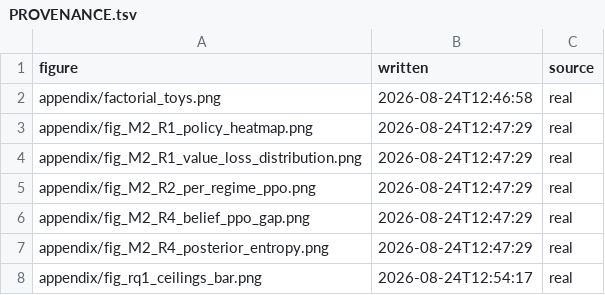
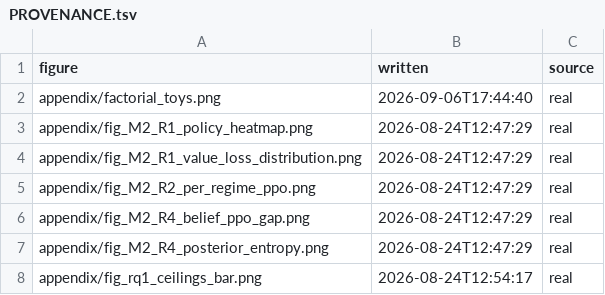
Before and after one commit to flazedd/jax-engine-rl, a TSV file: figures/PROVENANCE.tsv, drawn as a sheet; only a part is shown.

```diff
--- a/figures/PROVENANCE.tsv
+++ b/figures/PROVENANCE.tsv
@@ -1,3 +1,3 @@
 figure	written	source
-appendix/factorial_toys.png	2026-08-24T12:46:58	real
+appendix/factorial_toys.png	2026-09-06T17:44:40	real
 appendix/fig_M2_R1_policy_heatmap.png	2026-08-24T12:47:29	real
```
Also changed, not shown: 5 other files.
